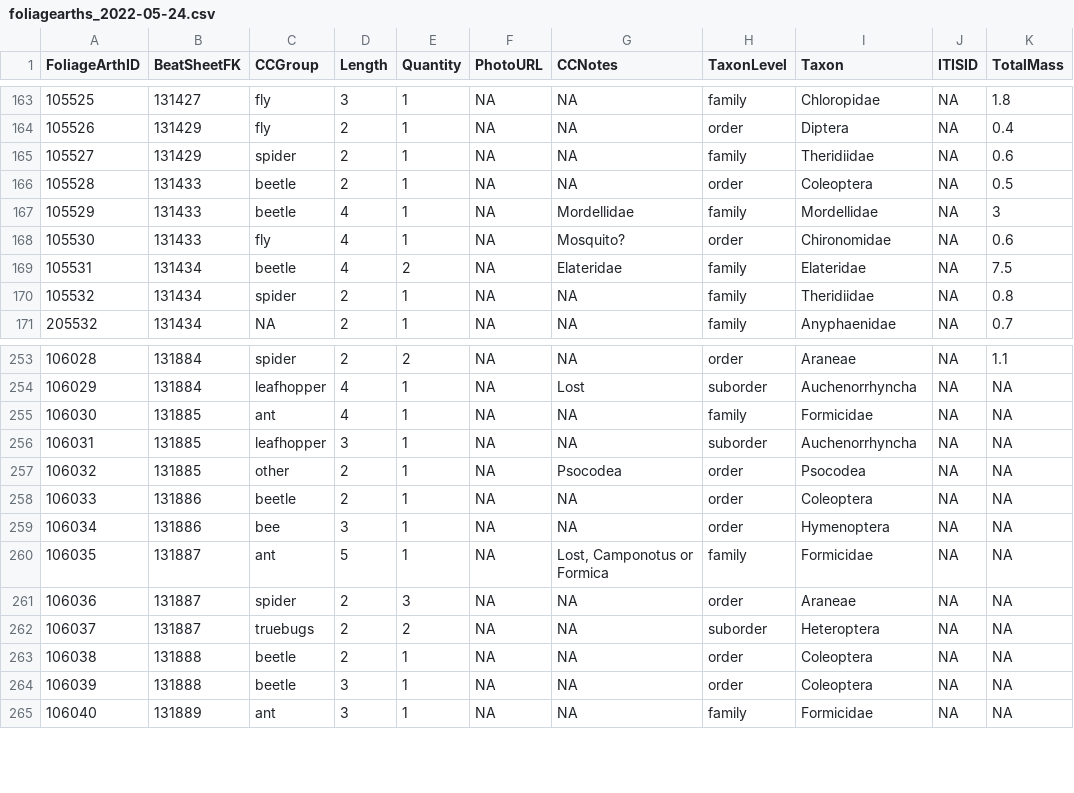
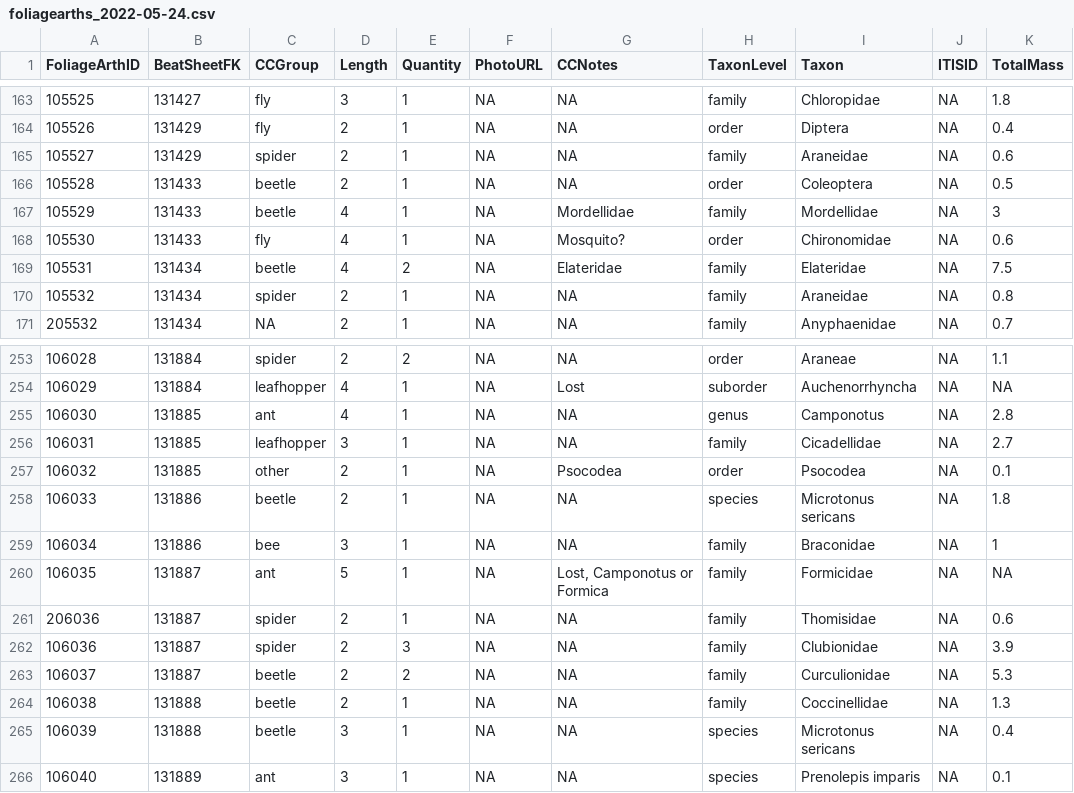
Before and after one commit to IREdwards27/arths-on-landscapes, a CSV file: data/foliagearths_2022-05-24.csv, drawn as a sheet; only a part is shown, gaps mark what is left out; the diff covers the shown part only.

```diff
--- a/data/foliagearths_2022-05-24.csv
+++ b/data/foliagearths_2022-05-24.csv
@@ -165 +165 @@
-105527,131429,"spider",2,1,NA,NA,"family","Theridiidae",NA,0.6
+105527,131429,spider,2,1,NA,NA,family,Araneidae,NA,0.6
@@ -170 +170 @@
-105532,131434,"spider",2,1,NA,NA,"family","Theridiidae",NA,0.8
+105532,131434,spider,2,1,NA,NA,family,Araneidae,NA,0.8
@@ -255,5 +255,5 @@
-106030,131885,"ant",4,1,NA,NA,"family","Formicidae",NA,NA
-106031,131885,"leafhopper",3,1,NA,NA,"suborder","Auchenorrhyncha",NA,NA
-106032,131885,"other",2,1,NA,"Psocodea","order","Psocodea",NA,NA
-106033,131886,"beetle",2,1,NA,NA,"order","Coleoptera",NA,NA
-106034,131886,"bee",3,1,NA,NA,"order","Hymenoptera",NA,NA
+106030,131885,ant,4,1,NA,NA,genus,Camponotus,NA,2.8
+106031,131885,leafhopper,3,1,NA,NA,family,Cicadellidae,NA,2.7
+106032,131885,other,2,1,NA,Psocodea,order,Psocodea,NA,0.1
+106033,131886,beetle,2,1,NA,NA,species,Microtonus sericans,NA,1.8
+106034,131886,bee,3,1,NA,NA,family,Braconidae,NA,1
@@ -261,5 +261,6 @@
-106036,131887,"spider",2,3,NA,NA,"order","Araneae",NA,NA
-106037,131887,"truebugs",2,2,NA,NA,"suborder","Heteroptera",NA,NA
-106038,131888,"beetle",2,1,NA,NA,"order","Coleoptera",NA,NA
-106039,131888,"beetle",3,1,NA,NA,"order","Coleoptera",NA,NA
-106040,131889,"ant",3,1,NA,NA,"family","Formicidae",NA,NA
+206036,131887,spider,2,1,NA,NA,family,Thomisidae,NA,0.6
+106036,131887,spider,2,3,NA,NA,family,Clubionidae,NA,3.9
+106037,131887,beetle,2,2,NA,NA,family,Curculionidae,NA,5.3
+106038,131888,beetle,2,1,NA,NA,family,Coccinellidae,NA,1.3
+106039,131888,beetle,3,1,NA,NA,species,Microtonus sericans,NA,0.4
+106040,131889,ant,3,1,NA,NA,species,Prenolepis imparis,NA,0.1
```
Also changed, not shown: 46 edited cells elsewhere in this file, data/beatsheets_2022-05-24.csv, 1 other file.
